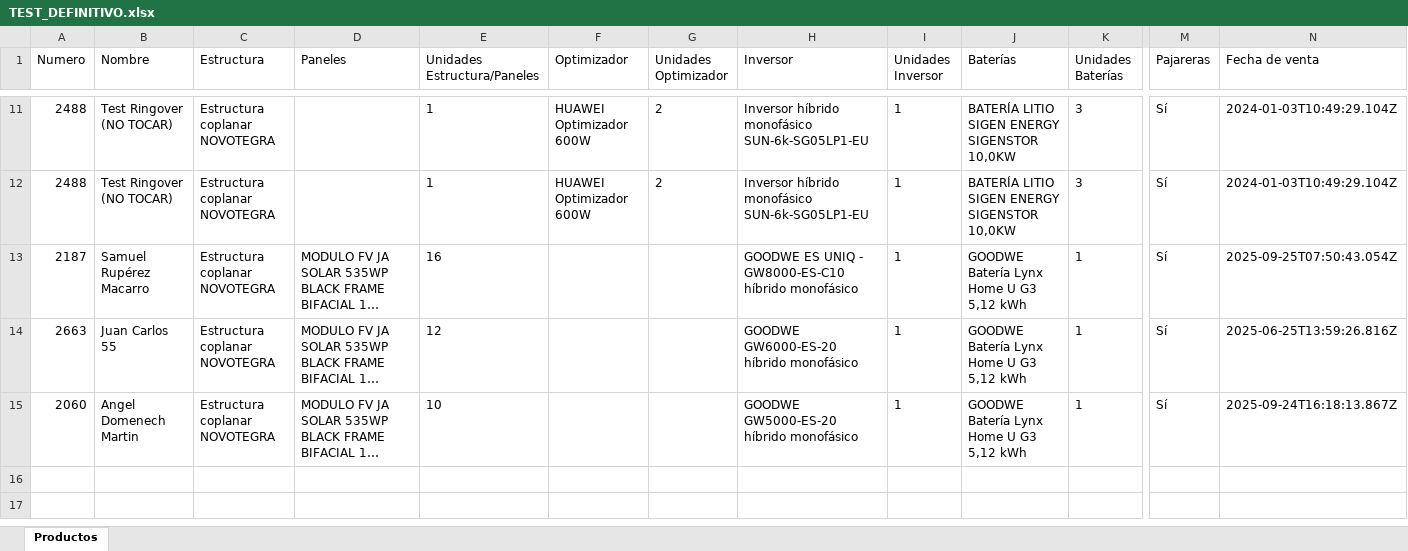
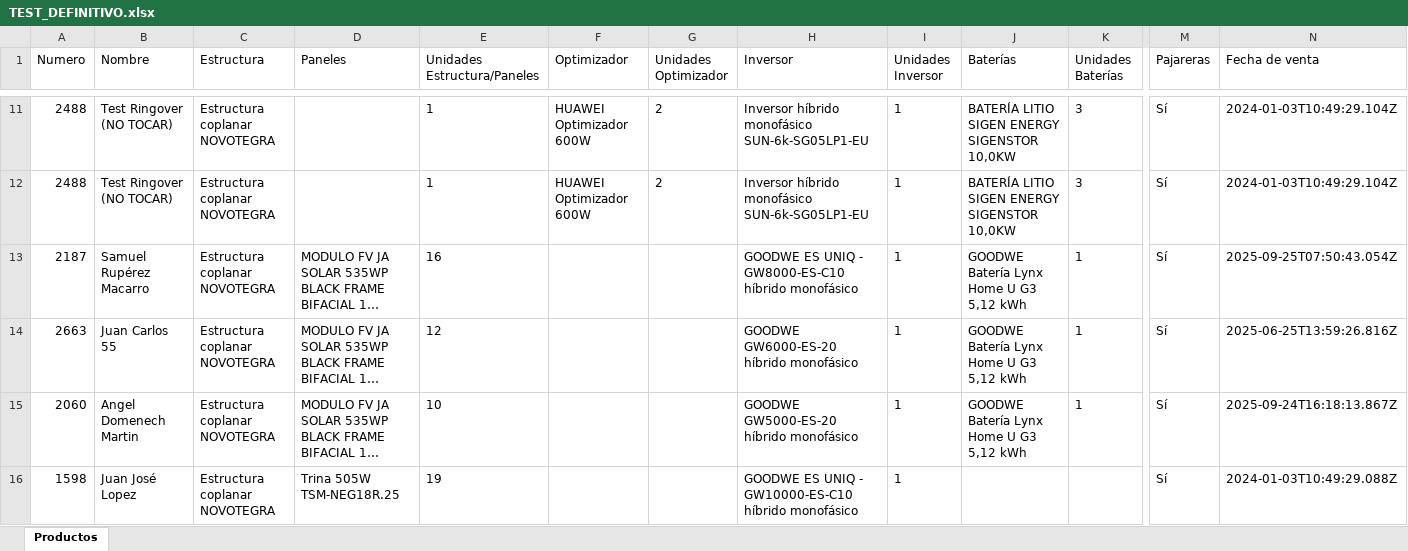
Before and after one commit to AlbertoMayoralGreenSunrise/Render, an Excel workbook: TEST_DEFINITIVO.xlsx, sheet Productos, drawn as a sheet; only a part is shown, gaps mark what is left out; long unchanged cells end in …; values as stored, in another font and other column widths than the file's, no borders; rows hold the shown columns only; the diff names each change by its address in the sheet, - before the commit and + after, or states it on an @@ line.

Commit message:
Crear/Actualizar Excel para pedido 68c984b225de3a0af7c2e310

```diff
--- a/TEST_DEFINITIVO.xlsx (sheet Productos)
+++ b/TEST_DEFINITIVO.xlsx (sheet Productos)
+row 16: 1598 | Juan José Lopez | Estructura coplanar NOVOTEGRA | Trina 505W TSM-NEG18R.25 | 19 |  |  | GOODWE ES UNIQ - GW10000-ES-C10 híbrido monofásico | 1 |  |  | Sí | 2024-01-03T10:49:29.088Z
```
